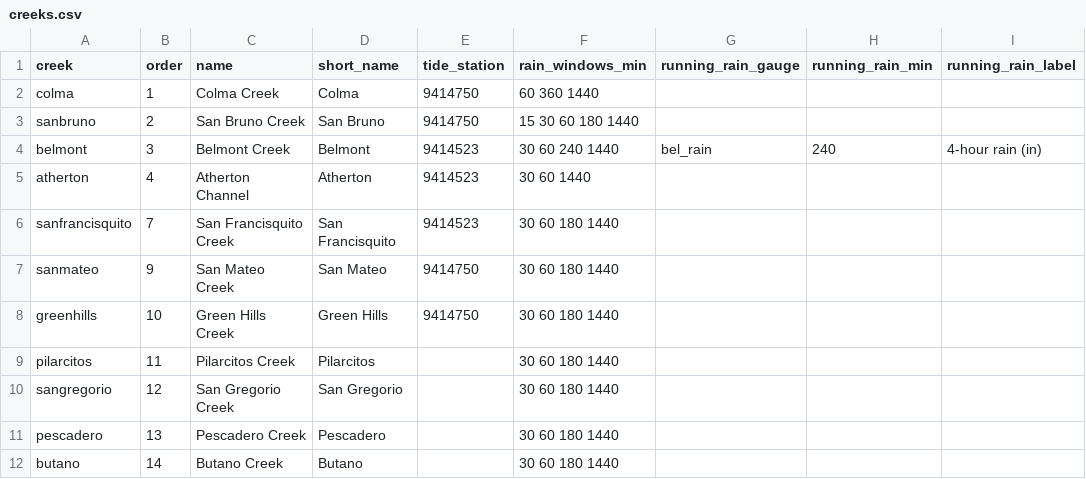
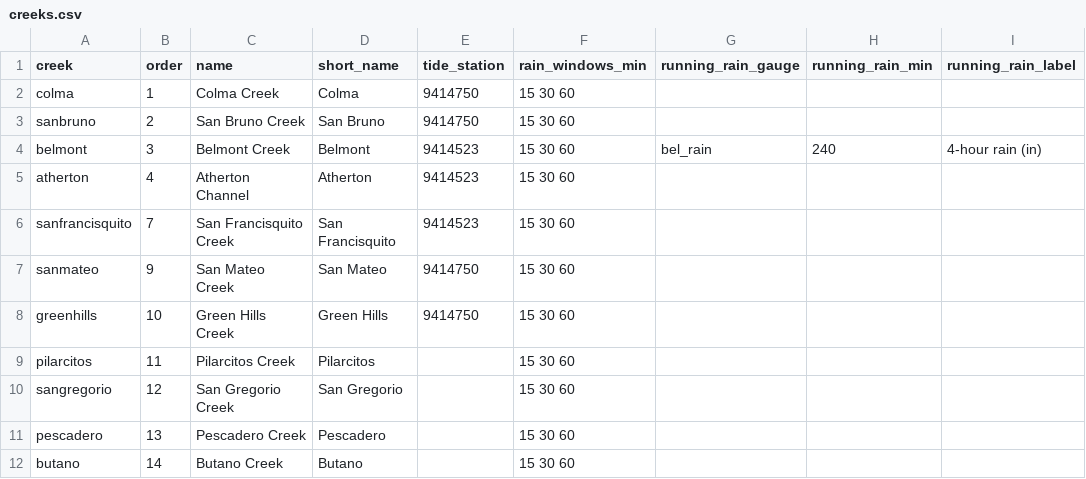
Before and after one commit to OneShorelineSMC/oneshorelinefews, a CSV file: lookups/creeks.csv, drawn as a sheet; only a part is shown; the diff names each change by its address in the sheet, - before the commit and + after, or states it on an @@ line.

```diff
--- a/lookups/creeks.csv
+++ b/lookups/creeks.csv
-F2 (rain_windows_min): 60 360 1440
+F2 (rain_windows_min): 15 30 60
-F3 (rain_windows_min): 15 30 60 180 1440
+F3 (rain_windows_min): 15 30 60
-F4 (rain_windows_min): 30 60 240 1440
+F4 (rain_windows_min): 15 30 60
-F5 (rain_windows_min): 30 60 1440
+F5 (rain_windows_min): 15 30 60
-F6:F12 (rain_windows_min): 30 60 180 1440
+F6:F12 (rain_windows_min): 15 30 60
```
Also changed, not shown: 1 other file.
